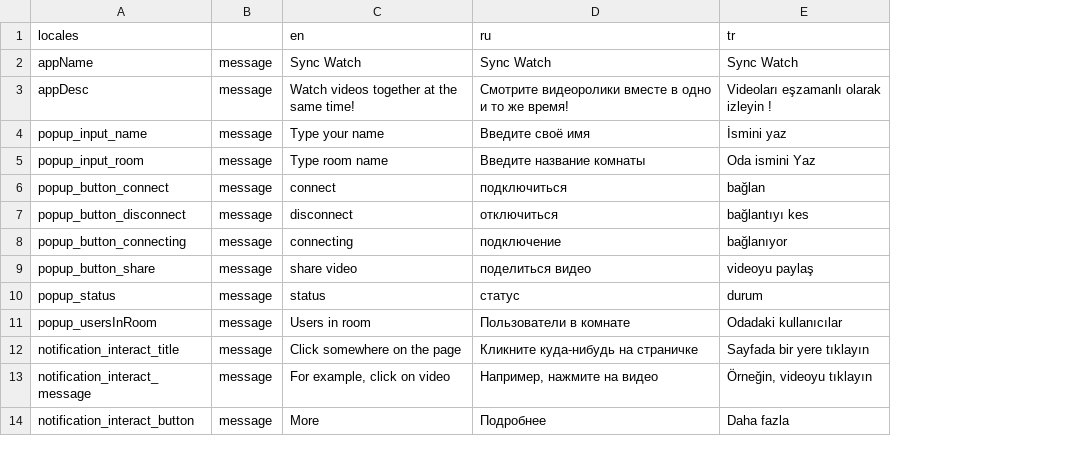
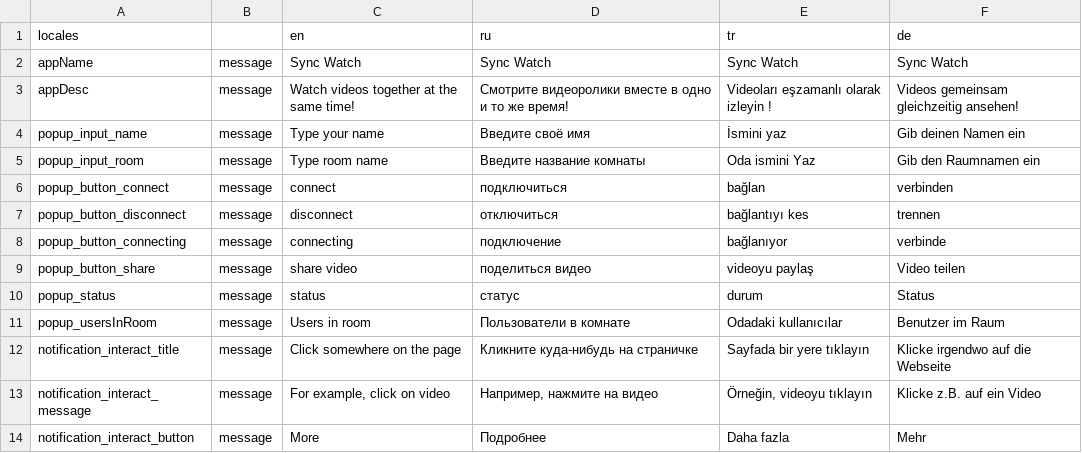
Before and after one commit to Semro/syncwatch, a CSV file: locales/locales.csv, drawn as a sheet; only a part is shown; the diff names each change by its address in the sheet, - before the commit and + after, or states it on an @@ line.

Commit message:
add de locale

```diff
--- a/locales/locales.csv
+++ b/locales/locales.csv
+column F (de), rows 2-14: Sync Watch | Videos gemeinsam gleichzeitig ansehen! | Gib deinen Namen ein | Gib den Raumnamen ein | verbinden | trennen | verbinde | Video teilen | Status | Benutzer im Raum | Klicke irgendwo auf die Webseite | Klicke z.B. auf ein Video | Mehr
```
